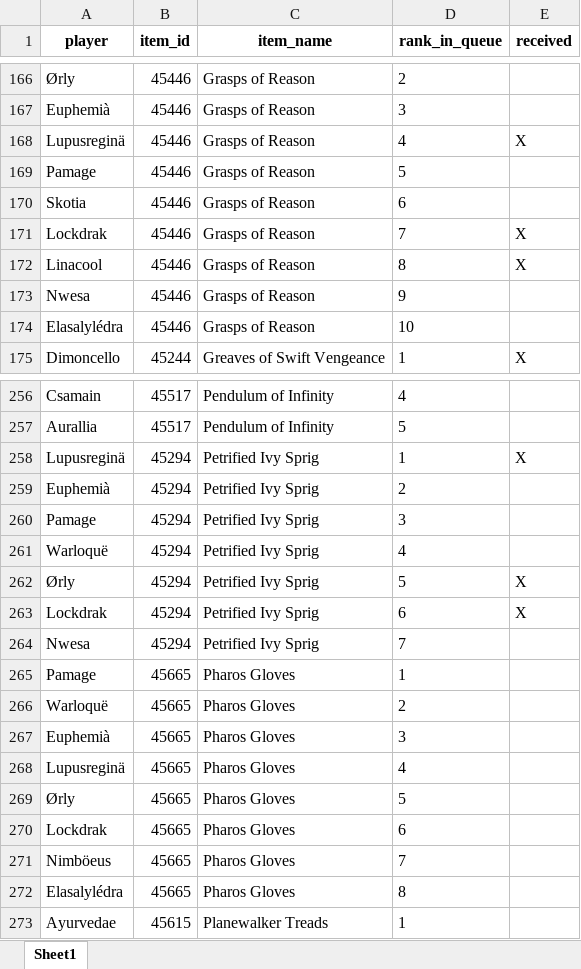
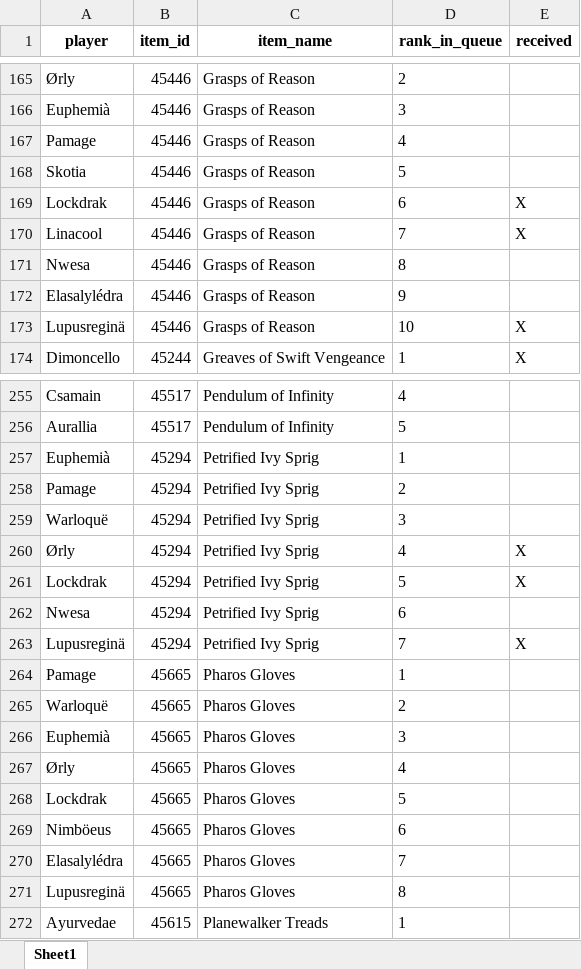
Before and after one commit to Sharptsa/Divide-BiS, an Excel workbook: data/players_priorities.xlsx, sheet Sheet1, drawn as a sheet; only a part is shown, gaps mark what is left out; values as stored, in another font and other column widths than the file's, no borders; removed rows and columns are numbered as before the commit, all else as after; the diff covers the shown part only; the diff names each change by its address in the sheet, - before the commit and + after, or states it on an @@ line.

```diff
--- a/data/players_priorities.xlsx (sheet Sheet1)
+++ b/data/players_priorities.xlsx (sheet Sheet1)
-row 168: Lupusreginä | 45446 | Grasps of Reason | 4 | X
-D167 (rank_in_queue): 5
+D167 (rank_in_queue): 4
-D168 (rank_in_queue): 6
+D168 (rank_in_queue): 5
-D169 (rank_in_queue): 7
+D169 (rank_in_queue): 6
-D170 (rank_in_queue): 8
+D170 (rank_in_queue): 7
-D171 (rank_in_queue): 9
+D171 (rank_in_queue): 8
-D172 (rank_in_queue): 10
+D172 (rank_in_queue): 9
+row 173: Lupusreginä | 45446 | Grasps of Reason | 10 | X
-row 258: Lupusreginä | 45294 | Petrified Ivy Sprig | 1 | X
-D257 (rank_in_queue): 2
+D257 (rank_in_queue): 1
-D258 (rank_in_queue): 3
+D258 (rank_in_queue): 2
-D259 (rank_in_queue): 4
+D259 (rank_in_queue): 3
-D260 (rank_in_queue): 5
+D260 (rank_in_queue): 4
-D261 (rank_in_queue): 6
+D261 (rank_in_queue): 5
-D262 (rank_in_queue): 7
+D262 (rank_in_queue): 6
+row 263: Lupusreginä | 45294 | Petrified Ivy Sprig | 7 | X
-row 268: Lupusreginä | 45665 | Pharos Gloves | 4
-D267 (rank_in_queue): 5
+D267 (rank_in_queue): 4
-D268 (rank_in_queue): 6
+D268 (rank_in_queue): 5
-D269 (rank_in_queue): 7
+D269 (rank_in_queue): 6
-D270 (rank_in_queue): 8
+D270 (rank_in_queue): 7
+row 271: Lupusreginä | 45665 | Pharos Gloves | 8
```
Also changed, not shown: 14 added rows, 14 removed rows and 60 edited cells elsewhere in this sheet, 2 other files.
